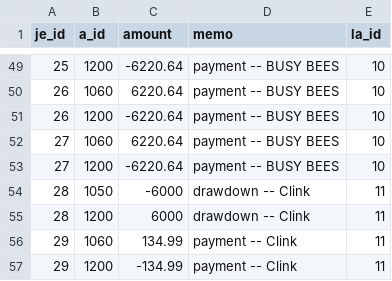
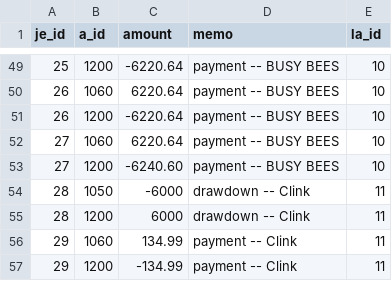
Before and after one commit to geoffreywatson/proj, a CSV file: public/sampledata/journallinedata.csv, drawn as a sheet; only a part is shown, gaps mark what is left out.

```diff
--- a/public/sampledata/journallinedata.csv
+++ b/public/sampledata/journallinedata.csv
@@ -52,3 +52,3 @@ je_id,a_id,amount,memo,la_id
 27,1060,6220.64,payment -- BUSY BEES,10
-27,1200,-6220.64,payment -- BUSY BEES,10
+27,1200,-6240.60,payment -- BUSY BEES,10
 28,1050,-6000,drawdown -- Clink,11
```
Also changed, not shown: 13 other files.
